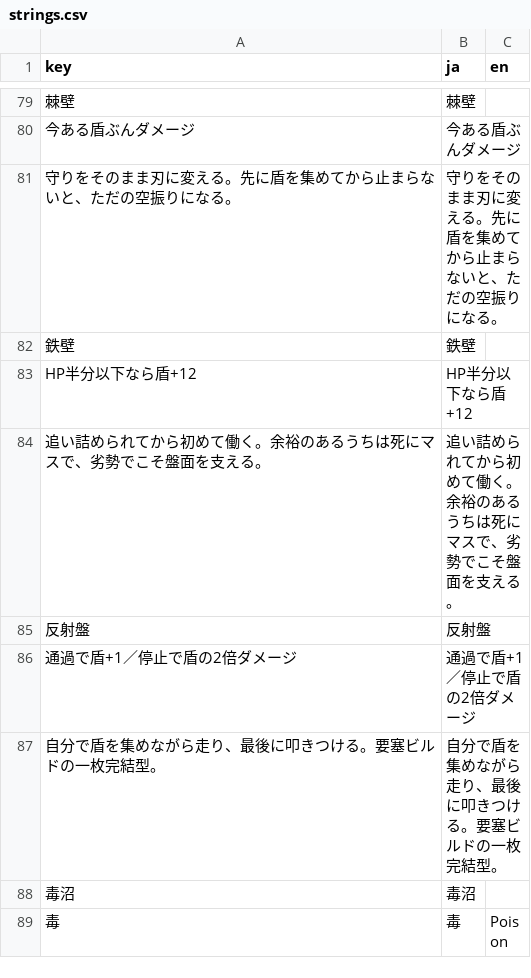
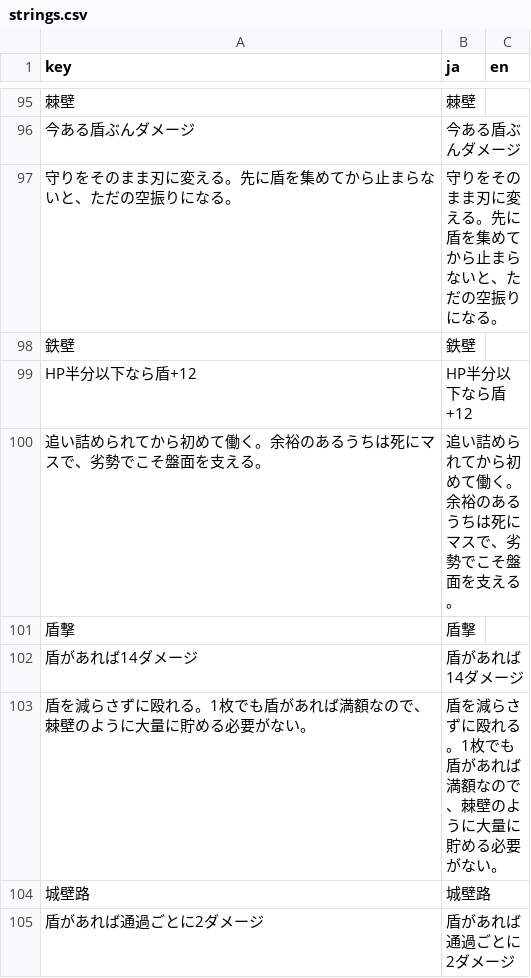
Before and after one commit to ochakuu8-sudo/DICE, a CSV file: godot_project/i18n/strings.csv, drawn as a sheet; only a part is shown, gaps mark what is left out; the shorter side is filled out with more unchanged rows; the diff covers the shown part only; the diff names each change by its address in the sheet, - before the commit and + after, or states it on an @@ line.

```diff
--- a/godot_project/i18n/strings.csv
+++ b/godot_project/i18n/strings.csv
+row 101: 盾撃 | 盾撃
+row 102: 盾があれば14ダメージ | 盾があれば14ダメージ
+row 103: 盾を減らさずに殴れる。1枚でも盾があれば満額なので、棘壁のように大量に貯める必要がない。 | 盾を減らさずに殴れる。1枚でも盾があれば満額なので、棘壁のように大量に貯める必要がない。
+row 104: 城壁路 | 城壁路
+row 105: 盾があれば通過ごとに2ダメージ | 盾があれば通過ごとに2ダメージ
```
Also changed, not shown: 37 added rows elsewhere in this file, 5 other files.
